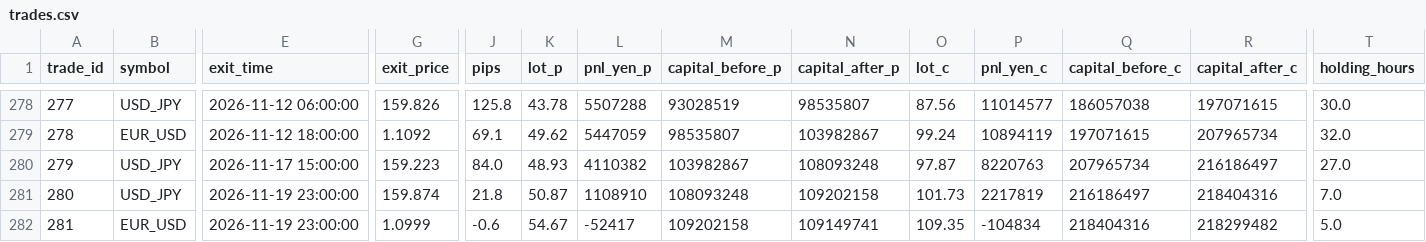
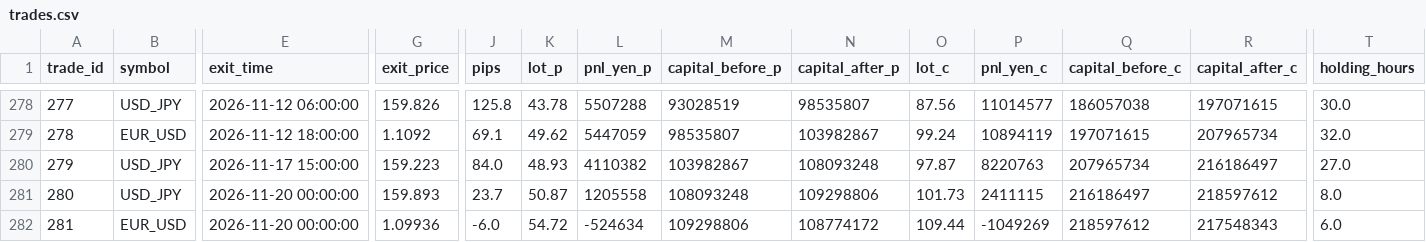
Before and after one commit to PJ-Baibain/pb-trade-log, a CSV file: trades.csv, drawn as a sheet; only a part is shown, gaps mark what is left out; the diff names each change by its address in the sheet, - before the commit and + after, or states it on an @@ line.

Commit message:
trade update 2026-11-20 00:30

```diff
--- a/trades.csv
+++ b/trades.csv
-E281:E282 (exit_time): 2026-11-19 23:00:00
+E281:E282 (exit_time): 2026-11-20 00:00:00
-G281 (exit_price): 159.874
+G281 (exit_price): 159.893
-J281 (pips): 21.8
+J281 (pips): 23.7
-L281 (pnl_yen_p): 1108910
+L281 (pnl_yen_p): 1205558
-N281 (capital_after_p): 109202158
+N281 (capital_after_p): 109298806
-P281 (pnl_yen_c): 2217819
+P281 (pnl_yen_c): 2411115
-R281 (capital_after_c): 218404316
+R281 (capital_after_c): 218597612
-T281 (holding_hours): 7.0
+T281 (holding_hours): 8.0
-G282 (exit_price): 1.0999
+G282 (exit_price): 1.09936
-J282 (pips): -0.6
+J282 (pips): -6.0
-K282 (lot_p): 54.67
+K282 (lot_p): 54.72
-L282 (pnl_yen_p): -52417
+L282 (pnl_yen_p): -524634
-M282 (capital_before_p): 109202158
+M282 (capital_before_p): 109298806
-N282 (capital_after_p): 109149741
+N282 (capital_after_p): 108774172
-O282 (lot_c): 109.35
+O282 (lot_c): 109.44
-P282 (pnl_yen_c): -104834
+P282 (pnl_yen_c): -1049269
-Q282 (capital_before_c): 218404316
+Q282 (capital_before_c): 218597612
-R282 (capital_after_c): 218299482
+R282 (capital_after_c): 217548343
-T282 (holding_hours): 5.0
+T282 (holding_hours): 6.0
```
Also changed, not shown: equity.csv, 6 other files.
